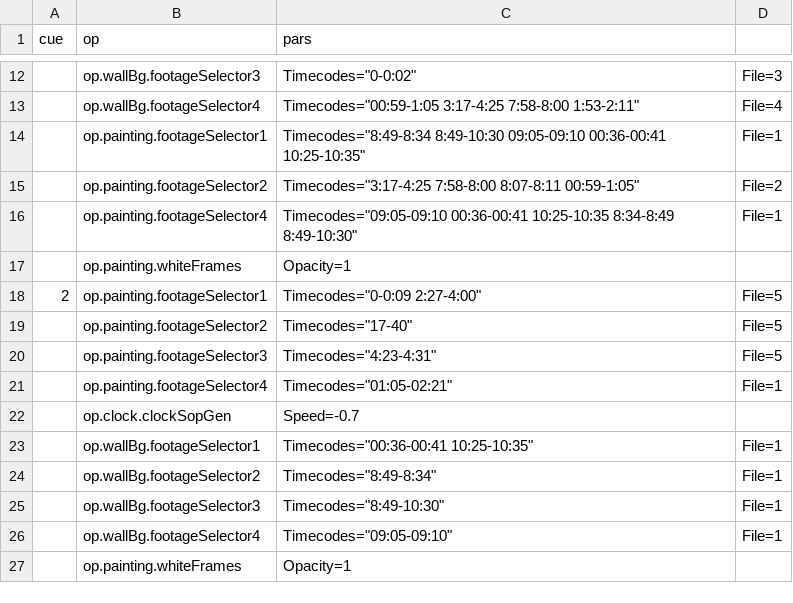
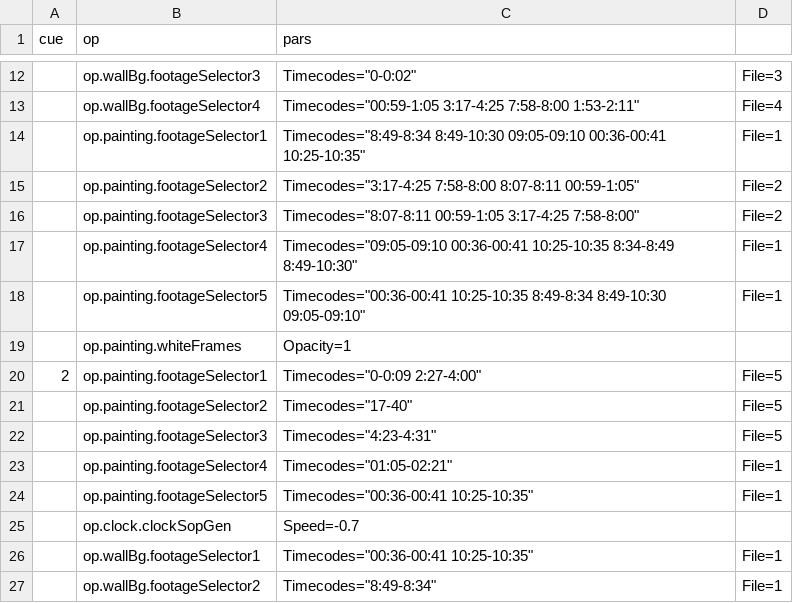
Before and after one commit to edeetee/an-inspector-calls, a CSV file: cues.csv, drawn as a sheet; only a part is shown, gaps mark what is left out; the shorter side is filled out with more unchanged rows; the diff names each change by its address in the sheet, - before the commit and + after, or states it on an @@ line.

Commit message:
filling space

```diff
--- a/cues.csv
+++ b/cues.csv
+row 16:  | op.painting.footageSelector3 | Timecodes="8:07-8:11 00:59-1:05 3:17-4:25 7:58-8:00" | File=2
+row 18:  | op.painting.footageSelector5 | Timecodes="00:36-00:41 10:25-10:35 8:49-8:34 8:49-10:30 09:05-09:10" | File=1
+row 24:  | op.painting.footageSelector5 | Timecodes="00:36-00:41 10:25-10:35" | File=1
```
